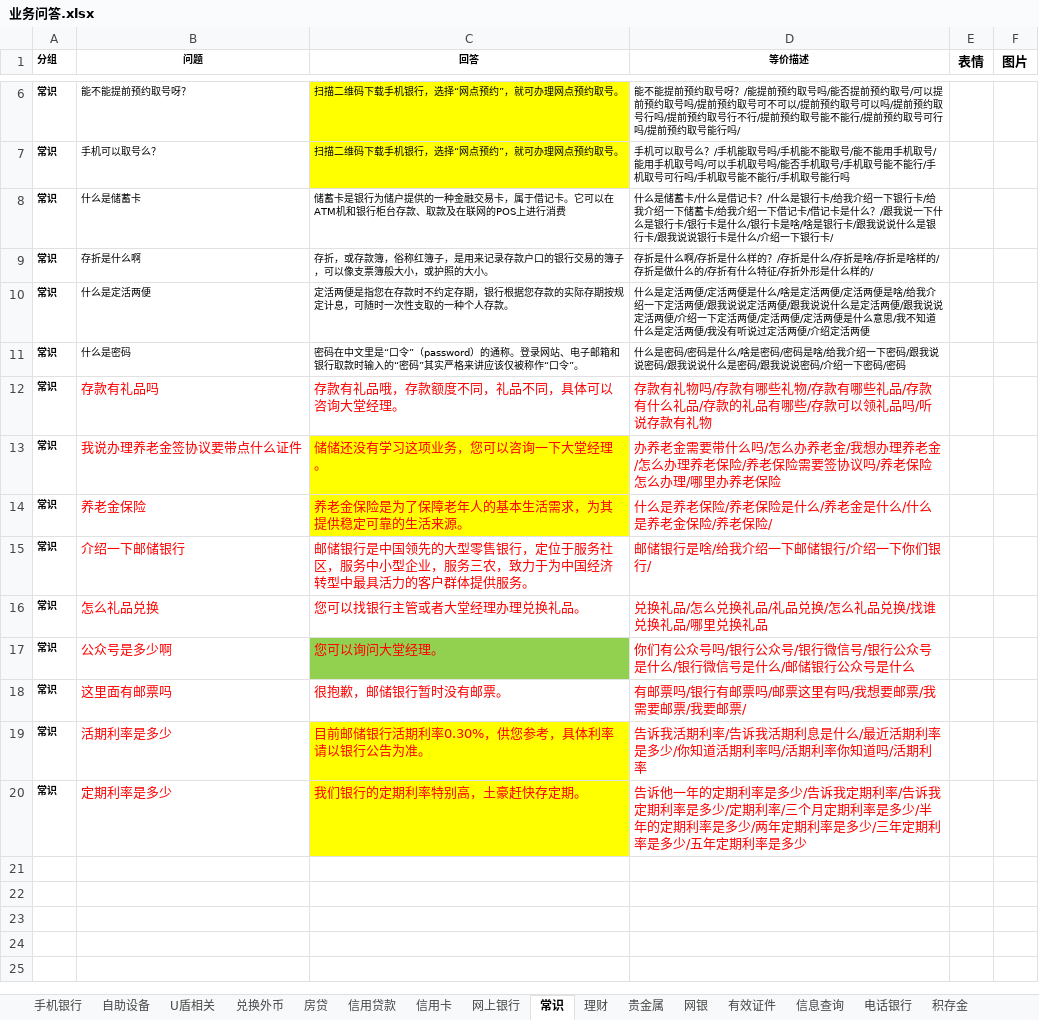
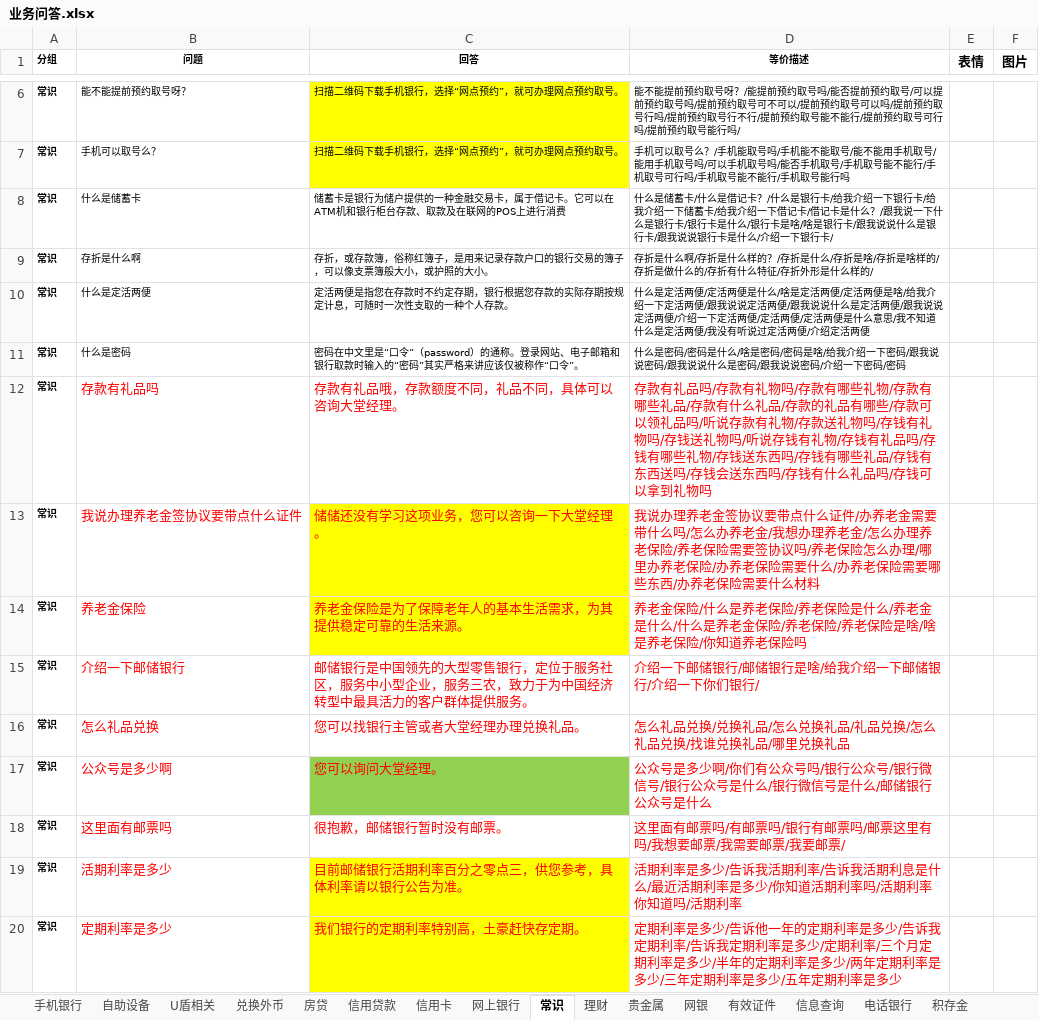
Before and after one commit to zhengxin2016/nlp_code, an Excel workbook: update_data/data/bank_psbc/qa/业务问答.xlsx, sheet 常识, drawn as a sheet; only a part is shown, gaps mark what is left out; values as stored, in another font and other column widths than the file's, no borders; the diff names each change by its address in the sheet, - before the commit and + after, or states it on an @@ line.

Commit message:
up data

```diff
--- a/update_data/data/bank_psbc/qa/业务问答.xlsx (sheet 常识)
+++ b/update_data/data/bank_psbc/qa/业务问答.xlsx (sheet 常识)
-D12 (等价描述): 存款有礼物吗/存款有哪些礼物/存款有哪些礼品/存款有什么礼品/存款的礼品有哪些/存款可以领礼品吗/听说存款有礼物
+D12 (等价描述): 存款有礼品吗/存款有礼物吗/存款有哪些礼物/存款有哪些礼品/存款有什么礼品/存款的礼品有哪些/存款可以领礼品吗/听说存款有礼物/存款送礼物吗/存钱有礼物吗/存钱送礼物吗/听说存钱有礼物/存钱有礼品吗/存钱有哪些礼物/存钱送东西吗/存钱有哪些礼品/存钱有东西送吗/存钱会送东西吗/存钱有什么礼品吗/存钱可以拿到礼物吗
-D13 (等价描述): 办养老金需要带什么吗/怎么办养老金/我想办理养老金/怎么办理养老保险/养老保险需要签协议吗/养老保险怎么办理/哪里办养老保险
+D13 (等价描述): 我说办理养老金签协议要带点什么证件/办养老金需要带什么吗/怎么办养老金/我想办理养老金/怎么办理养老保险/养老保险需要签协议吗/养老保险怎么办理/哪里办养老保险/办养老保险需要什么/办养老保险需要哪些东西/办养老保险需要什么材料
-D14 (等价描述): 什么是养老保险/养老保险是什么/养老金是什么/什么是养老金保险/养老保险/
+D14 (等价描述): 养老金保险/什么是养老保险/养老保险是什么/养老金是什么/什么是养老金保险/养老保险/养老保险是啥/啥是养老保险/你知道养老保险吗
-D15 (等价描述): 邮储银行是啥/给我介绍一下邮储银行/介绍一下你们银行/
+D15 (等价描述): 介绍一下邮储银行/邮储银行是啥/给我介绍一下邮储银行/介绍一下你们银行/
-D16 (等价描述): 兑换礼品/怎么兑换礼品/礼品兑换/怎么礼品兑换/找谁兑换礼品/哪里兑换礼品
+D16 (等价描述): 怎么礼品兑换/兑换礼品/怎么兑换礼品/礼品兑换/怎么礼品兑换/找谁兑换礼品/哪里兑换礼品
-D17 (等价描述): 你们有公…
+D17 (等价描述): 公众号是多少啊/你们有公…
-D18 (等价描述): 有邮票吗/银行有邮票吗/邮票这里有吗/我想要邮票/我需要邮票/我要邮票/
+D18 (等价描述): 这里面有邮票吗/有邮票吗/银行有邮票吗/邮票这里有吗/我想要邮票/我需要邮票/我要邮票/
-C19 (回答): 目前邮储银行活期利率0.30%，供您参考，具体利率请以银行公告为准。
+C19 (回答): 目前邮储银行活期利率百分之零点三，供您参考，具体利率请以银行公告为准。
-D19 (等价描述): 告诉我活…
+D19 (等价描述): 活期利率是多少/告诉我活…
-D20 (等价描述): 告诉他一…
+D20 (等价描述): 定期利率是多少/告诉他一…
```
Also changed, not shown: 2 other files.
